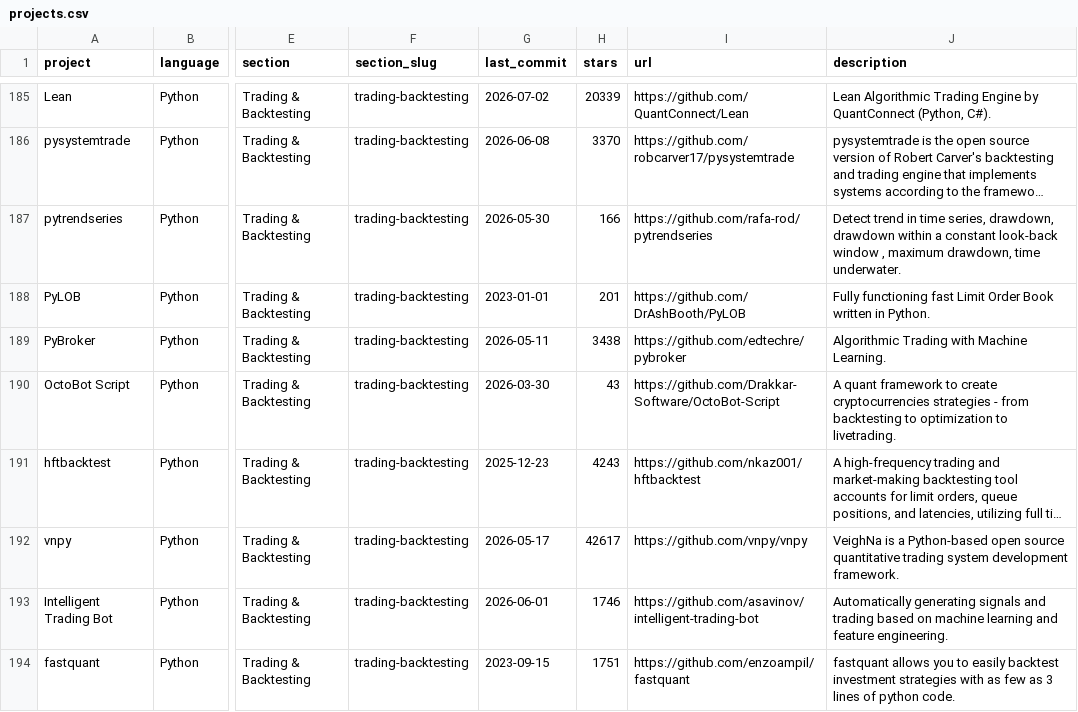
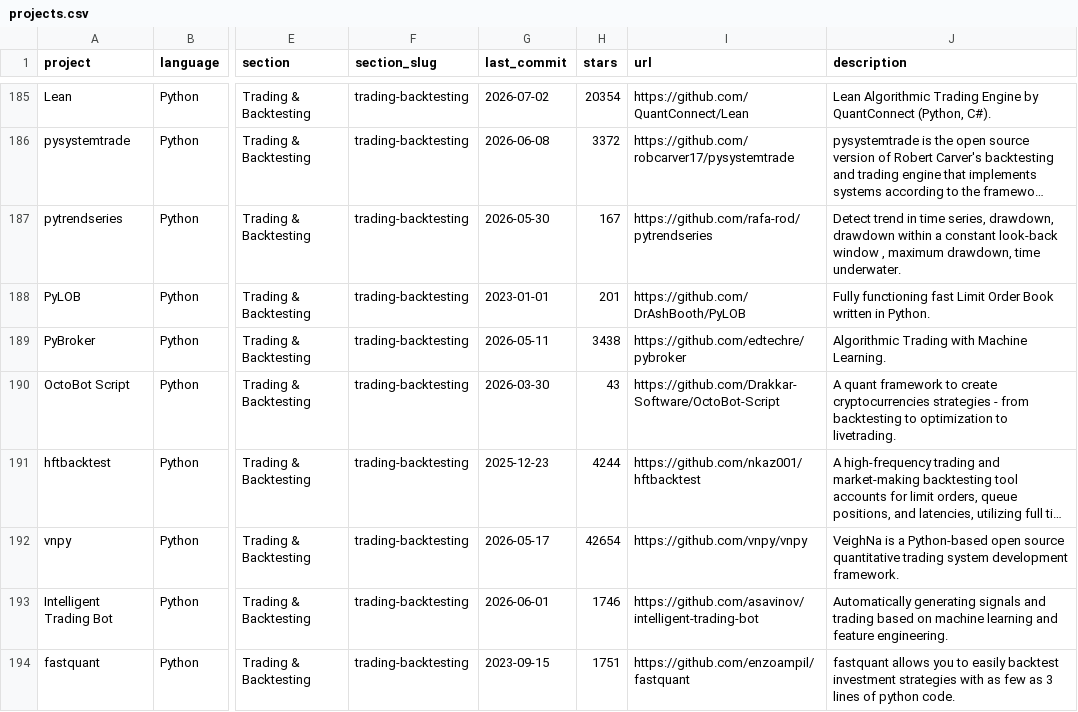
Before and after one commit to quant-camp/awesome-quant, a CSV file: projects.csv, drawn as a sheet; only a part is shown, gaps mark what is left out; long unchanged cells end in …; the diff covers the shown part only; the diff names each change by its address in the sheet, - before the commit and + after, or states it on an @@ line.

```diff
--- a/projects.csv
+++ b/projects.csv
-H185 (stars): 20339
+H185 (stars): 20354
-H186 (stars): 3370
+H186 (stars): 3372
-H187 (stars): 166
+H187 (stars): 167
-H191 (stars): 4243
+H191 (stars): 4244
-H192 (stars): 42617
+H192 (stars): 42654
```
Also changed, not shown: 119 edited cells elsewhere in this file, 1 other file.
